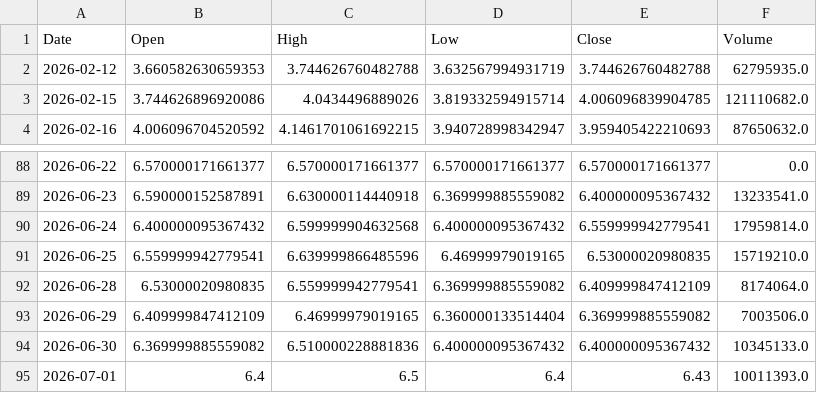
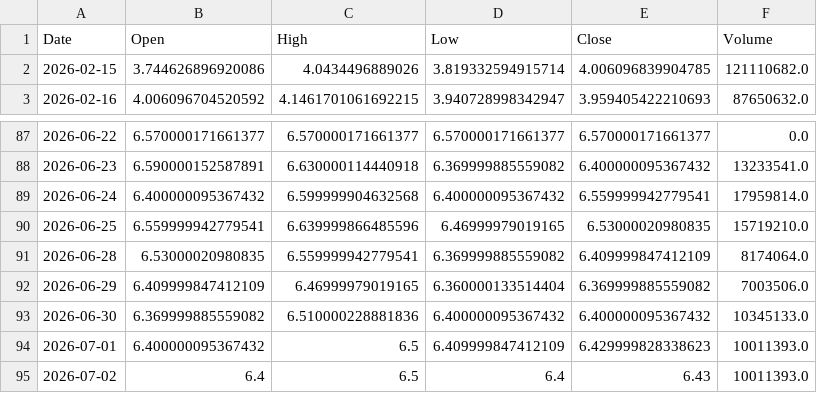
Before and after one commit to shadygad01/smartlist, a CSV file: historical_data/historical_data/HELI.CA.csv, drawn as a sheet; only a part is shown, gaps mark what is left out.

```diff
--- a/historical_data/historical_data/HELI.CA.csv
+++ b/historical_data/historical_data/HELI.CA.csv
@@ -1,3 +1,2 @@
 Date,Open,High,Low,Close,Volume
-2026-02-12,3.660582630659353,3.744626760482788,3.632567994931719,3.744626760482788,62795935.0
 2026-02-15,3.744626896920086,4.0434496889026,3.819332594915714,4.006096839904785,121110682.0
@@ -94,2 +93,3 @@ Date,Open,High,Low,Close,Volume
 2026-06-30,6.369999885559082,6.510000228881836,6.400000095367432,6.400000095367432,10345133.0
-2026-07-01,6.4,6.5,6.4,6.43,10011393.0
+2026-07-01,6.400000095367432,6.5,6.409999847412109,6.429999828338623,10011393.0
+2026-07-02,6.4,6.5,6.4,6.43,10011393.0
```
Also changed, not shown: historical_data/historical_data/COMI.CA.csv, historical_data/historical_data/EAST.CA.csv, 44 other files.
